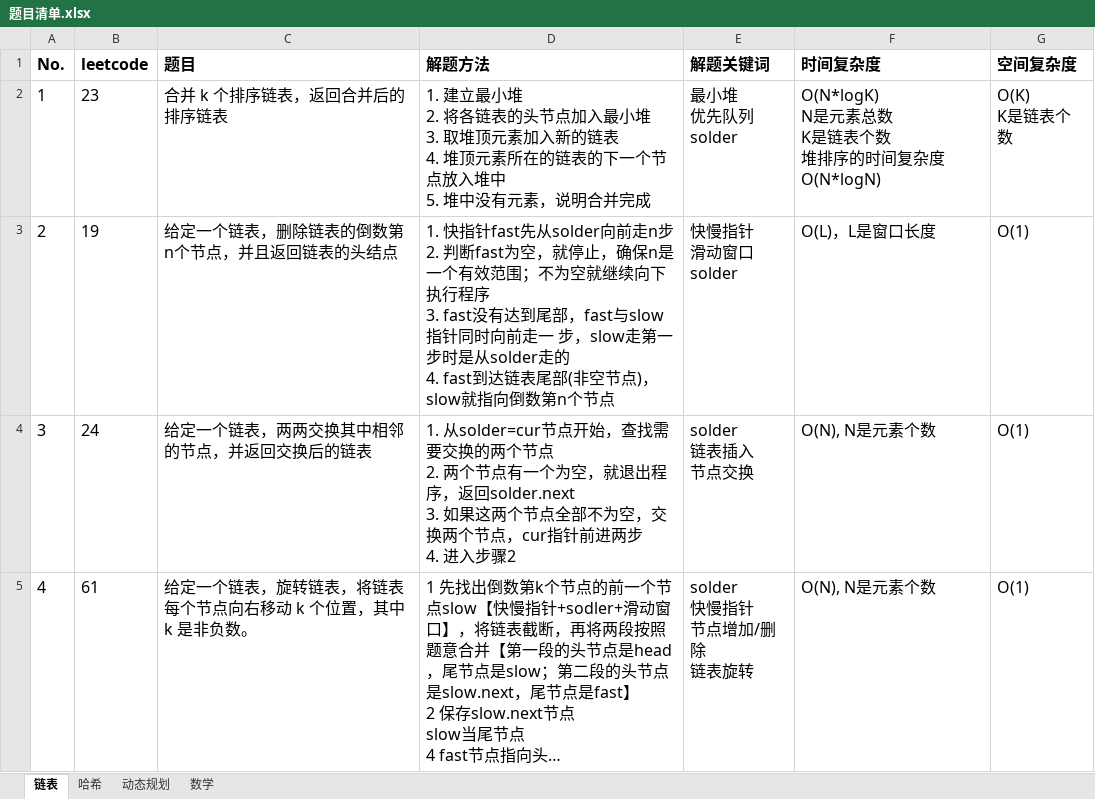
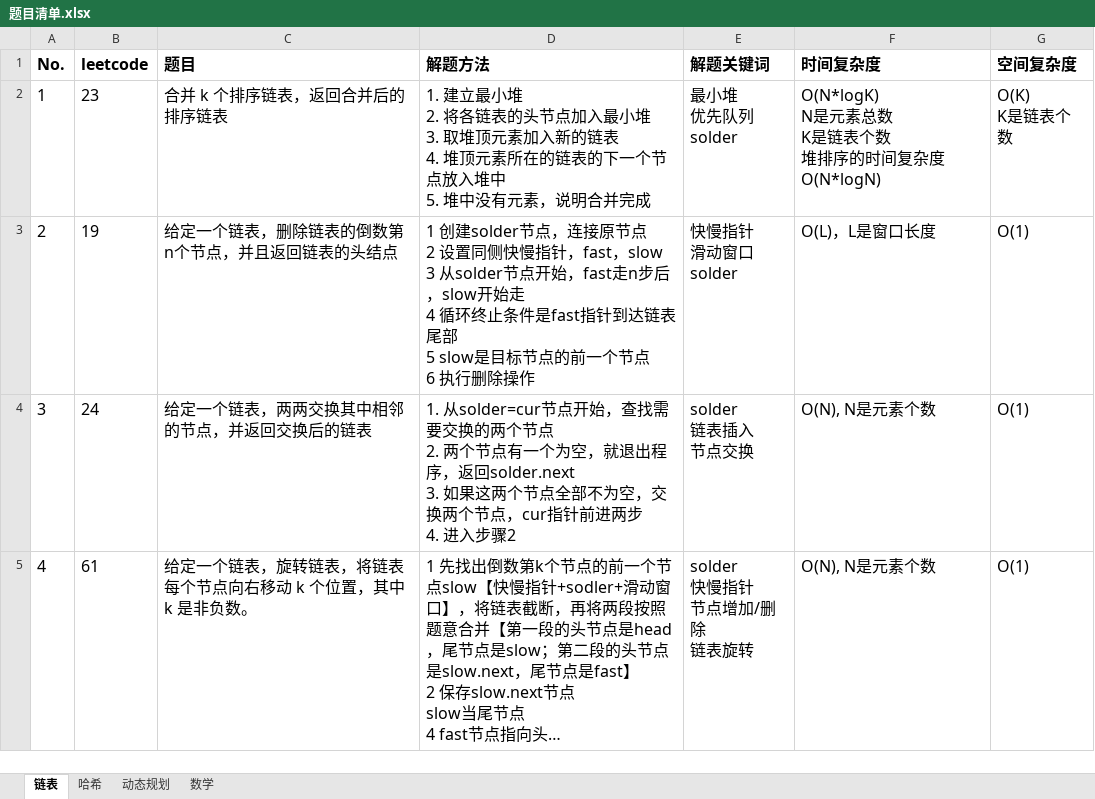
Before and after one commit to baojingh/DataStructure, an Excel workbook: src/main/java/summary/题目清单.xlsx, sheet 链表, drawn as a sheet; only a part is shown; long unchanged cells end in …; values as stored, in another font and other column widths than the file's, no borders; ↵ is a line break in a cell; the diff names each change by its address in the sheet, - before the commit and + after, or states it on an @@ line.

Commit message:
delete kth node  comment  with linkedlist

```diff
--- a/src/main/java/summary/题目清单.xlsx (sheet 链表)
+++ b/src/main/java/summary/题目清单.xlsx (sheet 链表)
-D3 (解题方法): 1. 快指针fast先从solder向前走n步 ↵ 2. 判断fast为空，就停止，确保n是一个有效范围；不为空就继续向下执行程序 ↵ 3. fast没有达到尾部，fast与slow指针同时向前走一 步，slow走第一步时是从solder走的 ↵ 4. fast到达链表尾部(非空节点)，slow就指向倒数第n个节点
+D3 (解题方法): 1 创建solder节点，连接原节点 ↵ 2 设置同侧快慢指针，fast，slow ↵ 3 从solder节点开始，fast走n步后，slow开始走 ↵ 4 循环终止条件是fast指针到达链表尾部 ↵ 5 slow是目标节点的前一个节点 ↵ 6 执行删除操作
```
